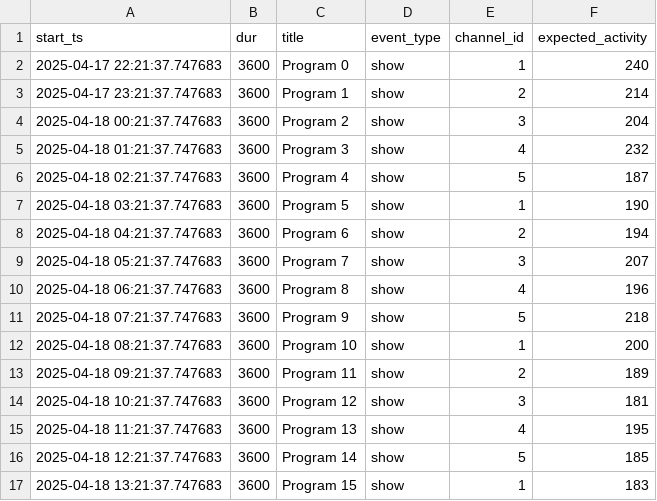
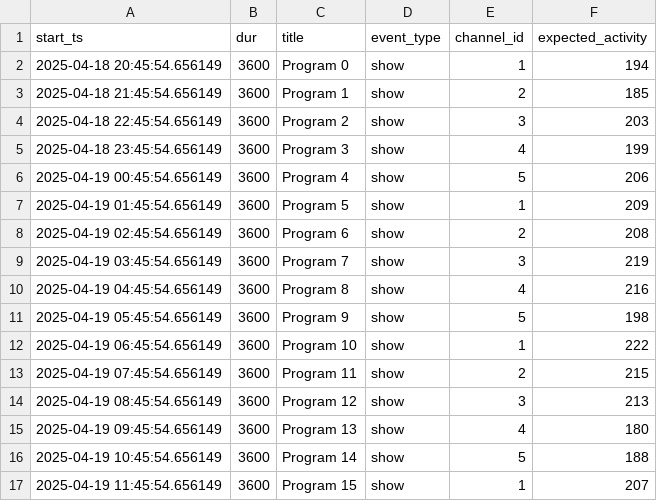
Before and after one commit to IvaKorsya/data_outliers, a CSV file: data/tv_schedule.csv, drawn as a sheet; only a part is shown; the diff covers the shown part only.

```diff
--- a/data/tv_schedule.csv
+++ b/data/tv_schedule.csv
@@ -1,17 +1,17 @@
 start_ts,dur,title,event_type,channel_id,expected_activity
-2025-04-17 22:21:37.747683,3600,Program 0,show,1,240
-2025-04-17 23:21:37.747683,3600,Program 1,show,2,214
-2025-04-18 00:21:37.747683,3600,Program 2,show,3,204
-2025-04-18 01:21:37.747683,3600,Program 3,show,4,232
-2025-04-18 02:21:37.747683,3600,Program 4,show,5,187
-2025-04-18 03:21:37.747683,3600,Program 5,show,1,190
-2025-04-18 04:21:37.747683,3600,Program 6,show,2,194
-2025-04-18 05:21:37.747683,3600,Program 7,show,3,207
-2025-04-18 06:21:37.747683,3600,Program 8,show,4,196
-2025-04-18 07:21:37.747683,3600,Program 9,show,5,218
-2025-04-18 08:21:37.747683,3600,Program 10,show,1,200
-2025-04-18 09:21:37.747683,3600,Program 11,show,2,189
-2025-04-18 10:21:37.747683,3600,Program 12,show,3,181
-2025-04-18 11:21:37.747683,3600,Program 13,show,4,195
-2025-04-18 12:21:37.747683,3600,Program 14,show,5,185
-2025-04-18 13:21:37.747683,3600,Program 15,show,1,183
+2025-04-18 20:45:54.656149,3600,Program 0,show,1,194
+2025-04-18 21:45:54.656149,3600,Program 1,show,2,185
+2025-04-18 22:45:54.656149,3600,Program 2,show,3,203
+2025-04-18 23:45:54.656149,3600,Program 3,show,4,199
+2025-04-19 00:45:54.656149,3600,Program 4,show,5,206
+2025-04-19 01:45:54.656149,3600,Program 5,show,1,209
+2025-04-19 02:45:54.656149,3600,Program 6,show,2,208
+2025-04-19 03:45:54.656149,3600,Program 7,show,3,219
+2025-04-19 04:45:54.656149,3600,Program 8,show,4,216
+2025-04-19 05:45:54.656149,3600,Program 9,show,5,198
+2025-04-19 06:45:54.656149,3600,Program 10,show,1,222
+2025-04-19 07:45:54.656149,3600,Program 11,show,2,215
+2025-04-19 08:45:54.656149,3600,Program 12,show,3,213
+2025-04-19 09:45:54.656149,3600,Program 13,show,4,180
+2025-04-19 10:45:54.656149,3600,Program 14,show,5,188
+2025-04-19 11:45:54.656149,3600,Program 15,show,1,207
```
Also changed, not shown: 16 edited cells elsewhere in this file, 17 other files.
